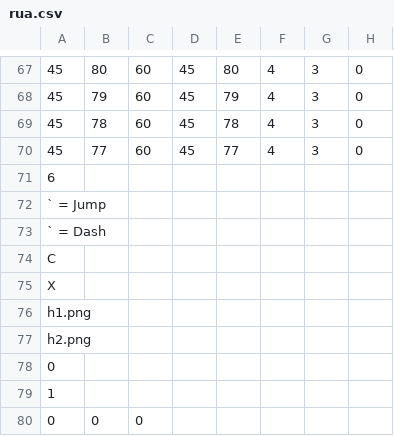
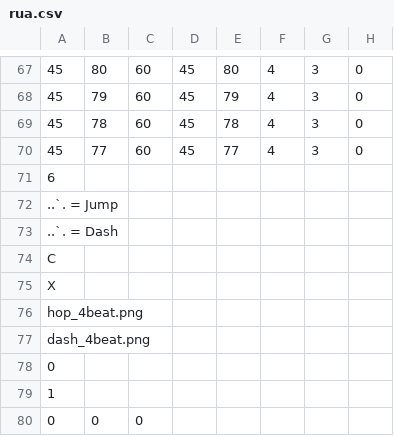
Before and after one commit to ayuusweetfish/gradatim, a CSV file: res/rua.csv, drawn as a sheet; only a part is shown, gaps mark what is left out; the diff names each change by its address in the sheet, - before the commit and + after, or states it on an @@ line.

```diff
--- a/res/rua.csv
+++ b/res/rua.csv
-A72: ` = Jump
+A72: ..`. = Jump
-A73: ` = Dash
+A73: ..`. = Dash
-A76: h1.png
+A76: hop_4beat.png
-A77: h2.png
+A77: dash_4beat.png
```
Also changed, not shown: 3 other files.
